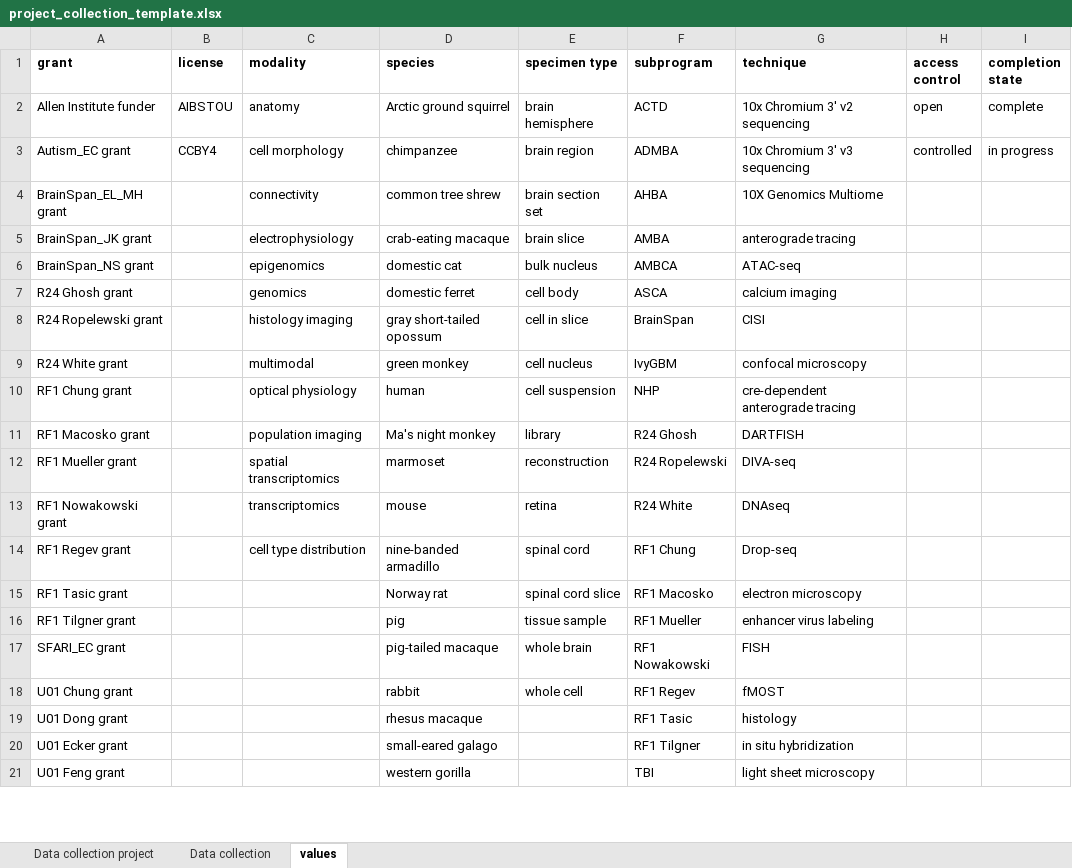
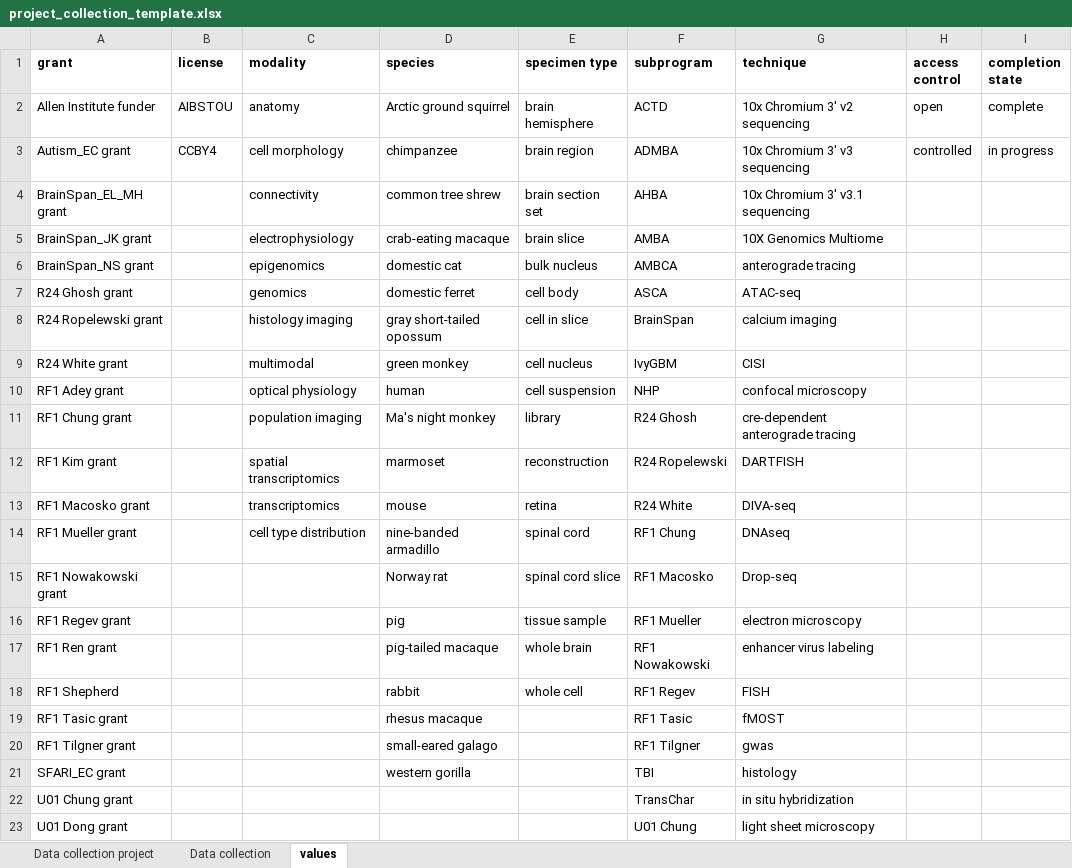
Before and after one commit to BICCN/BCDC-Metadata, an Excel workbook: Templates/project_collection/project_collection_template.xlsx, sheet values, drawn as a sheet; only a part is shown; values as stored, in another font and other column widths than the file's, no borders; the diff covers the shown part only; the diff names each change by its address in the sheet, - before the commit and + after, or states it on an @@ line.

Commit message:
updated template for 2022Q3

```diff
--- a/Templates/project_collection/project_collection_template.xlsx (sheet values)
+++ b/Templates/project_collection/project_collection_template.xlsx (sheet values)
-G4 (technique): 10X Genomics Multiome
+G4 (technique): 10x Chromium 3' v3.1 sequencing
-G5 (technique): anterograde tracing
+G5 (technique): 10X Genomics Multiome
-G6 (technique): ATAC-seq
+G6 (technique): anterograde tracing
-G7 (technique): calcium imaging
+G7 (technique): ATAC-seq
-G8 (technique): CISI
+G8 (technique): calcium imaging
-G9 (technique): confocal microscopy
+G9 (technique): CISI
-A10 (grant): RF1 Chung grant
+A10 (grant): RF1 Adey grant
-G10 (technique): cre-dependent anterograde tracing
+G10 (technique): confocal microscopy
-A11 (grant): RF1 Macosko grant
+A11 (grant): RF1 Chung grant
-G11 (technique): DARTFISH
+G11 (technique): cre-dependent anterograde tracing
-A12 (grant): RF1 Mueller grant
+A12 (grant): RF1 Kim grant
-G12 (technique): DIVA-seq
+G12 (technique): DARTFISH
-A13 (grant): RF1 Nowakowski grant
+A13 (grant): RF1 Macosko grant
-G13 (technique): DNAseq
+G13 (technique): DIVA-seq
-A14 (grant): RF1 Regev grant
+A14 (grant): RF1 Mueller grant
-G14 (technique): Drop-seq
+G14 (technique): DNAseq
-A15 (grant): RF1 Tasic grant
+A15 (grant): RF1 Nowakowski grant
-G15 (technique): electron microscopy
+G15 (technique): Drop-seq
-A16 (grant): RF1 Tilgner grant
+A16 (grant): RF1 Regev grant
-G16 (technique): enhancer virus labeling
+G16 (technique): electron microscopy
-A17 (grant): SFARI_EC grant
+A17 (grant): RF1 Ren grant
-G17 (technique): FISH
+G17 (technique): enhancer virus labeling
-A18 (grant): U01 Chung grant
+A18 (grant): RF1 Shepherd
-G18 (technique): fMOST
+G18 (technique): FISH
-A19 (grant): U01 Dong grant
+A19 (grant): RF1 Tasic grant
-G19 (technique): histology
+G19 (technique): fMOST
-A20 (grant): U01 Ecker grant
+A20 (grant): RF1 Tilgner grant
-G20 (technique): in situ hybridization
+G20 (technique): gwas
-A21 (grant): U01 Feng grant
+A21 (grant): SFARI_EC grant
-G21 (technique): light sheet microscopy
+G21 (technique): histology
+row 22: U01 Chung grant |  |  |  |  | TransChar | in situ hybridization
+row 23: U01 Dong grant |  |  |  |  | U01 Chung | light sheet microscopy
```
Also changed, not shown: 8 added rows, 4 removed rows and 26 edited cells elsewhere in this sheet.
